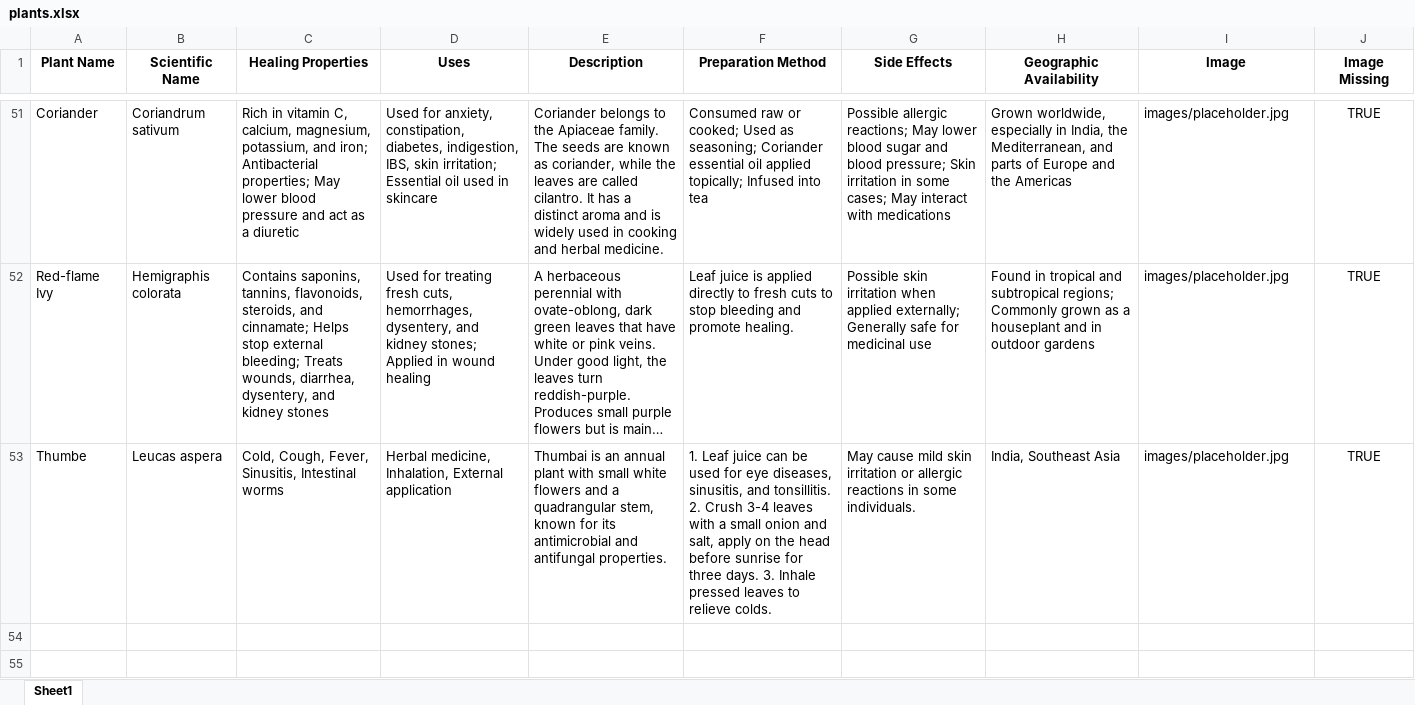
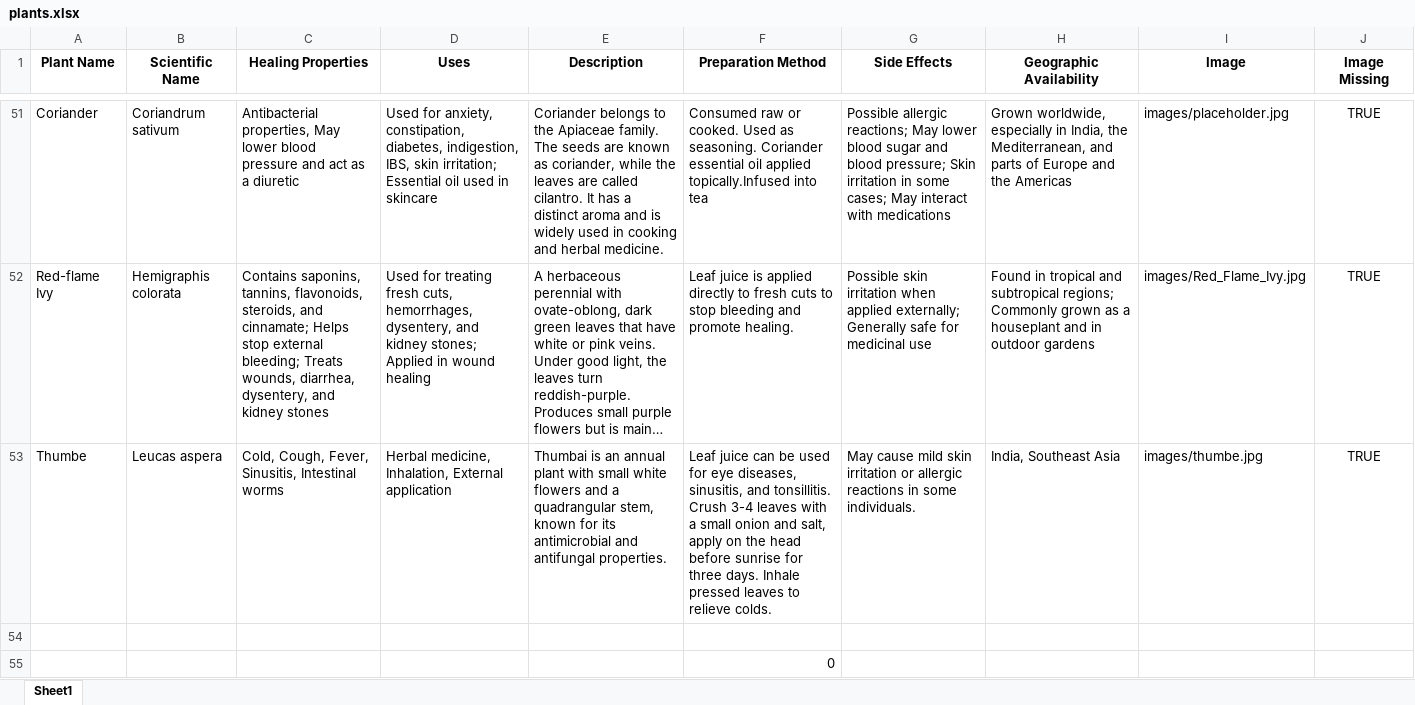
Before and after one commit to Preethesh26/MRAG27, an Excel workbook: plants.xlsx, sheet Sheet1, drawn as a sheet; only a part is shown, gaps mark what is left out; long unchanged cells end in …; values as stored, in another font and other column widths than the file's, no borders; the diff covers the shown part only; the diff names each change by its address in the sheet, - before the commit and + after, or states it on an @@ line.

```diff
--- a/plants.xlsx (sheet Sheet1)
+++ b/plants.xlsx (sheet Sheet1)
-C51 (Healing Properties): Rich in vitamin C, calcium, magnesium, potassium, and iron; Antibacterial properties; May lower…
+C51 (Healing Properties): Antibacterial properties, May lower…
-F51 (Preparation Method): …raw or cooked; Used as seasoning; Coriander essential oil applied topically; Infused into tea
+F51 (Preparation Method): …raw or cooked. Used as seasoning. Coriander essential oil applied topically.Infused into tea
-I52 (Image): images/placeholder.jpg
+I52 (Image): images/Red_Flame_Ivy.jpg
-F53 (Preparation Method): 1. Leaf juice can be used for eye diseases, sinusitis, and tonsillitis. 2. Crush 3-4 leaves with a small onion and salt, apply on the head before sunrise for three days. 3. Inhale pressed…
+F53 (Preparation Method): Leaf juice can be used for eye diseases, sinusitis, and tonsillitis. Crush 3-4 leaves with a small onion and salt, apply on the head before sunrise for three days. Inhale pressed…
-I53 (Image): images/placeholder.jpg
+I53 (Image): images/thumbe.jpg
+row 54: (empty)
+row 55:  |  |  |  |  | 0
```
Also changed, not shown: 93 edited cells elsewhere in this sheet, 5 other files.
